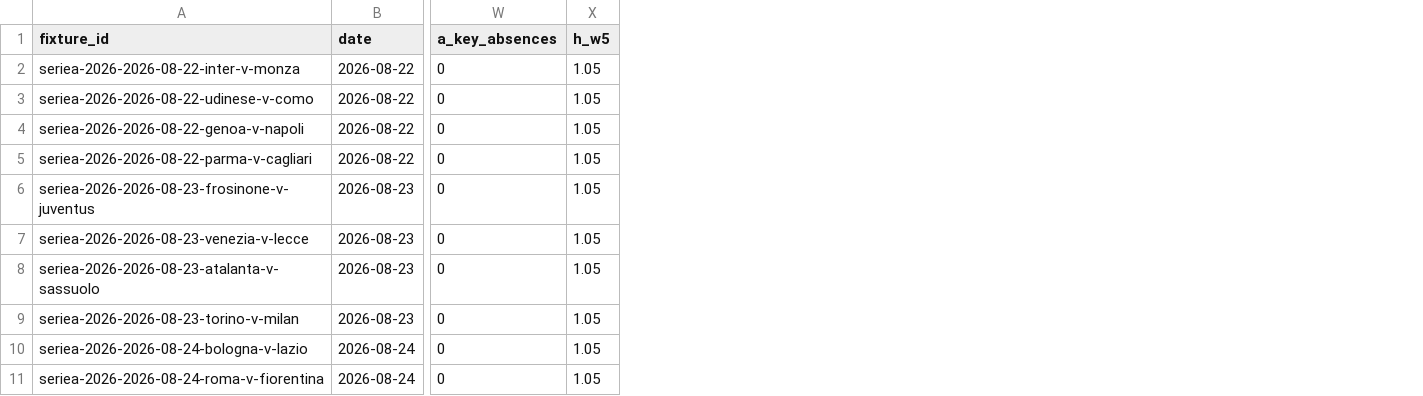
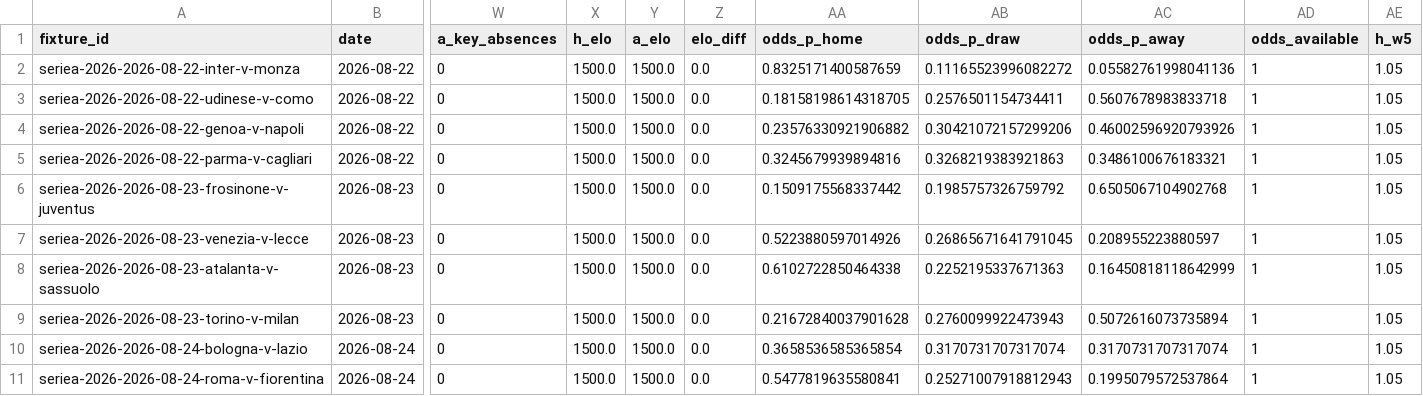
Before and after one commit to nepalanurag/goal-difference, a CSV file: data/features_seriea.csv, drawn as a sheet; only a part is shown, gaps mark what is left out; the diff names each change by its address in the sheet, - before the commit and + after, or states it on an @@ line.

Commit message:
Restore main codebase + re-apply 3 critical quant fixes
Previous push was from stale branch and overwrote ELO/scorer_probs/pam_select.
Restored from 8e978493, then re-applied:
- H2H leakage fix (date-cutoff filtering)
- Simulation rewrite (live GD, league-specific tie-breaks)
- Poisson overflow clipping
- Fixed broken test_devigged_odds_sum_to_one (self-contained)

```diff
--- a/data/features_seriea.csv
+++ b/data/features_seriea.csv
+column X (h_elo), rows 2-11: all 1500.0
+column Y (a_elo), rows 2-11: all 1500.0
+column Z (elo_diff), rows 2-11: all 0.0
+column AA (odds_p_home), rows 2-11: 0.8325171400587659 | 0.18158198614318705 | 0.23576330921906882 | 0.3245679939894816 | 0.1509175568337442 | 0.5223880597014926 | 0.6102722850464338 | 0.21672840037901628 | 0.3658536585365854 | 0.5477819635580841
+column AB (odds_p_draw), rows 2-11: 0.11165523996082272 | 0.2576501154734411 | 0.30421072157299206 | 0.3268219383921863 | 0.1985757326759792 | 0.26865671641791045 | 0.2252195337671363 | 0.2760099922473943 | 0.3170731707317074 | 0.25271007918812943
+column AC (odds_p_away), rows 2-11: 0.05582761998041136 | 0.5607678983833718 | 0.46002596920793926 | 0.3486100676183321 | 0.6505067104902768 | 0.208955223880597 | 0.16450818118642999 | 0.5072616073735894 | 0.3170731707317074 | 0.1995079572537864
+column AD (odds_available), rows 2-11: all 1
```
Also changed, not shown: data/features_bundesliga.csv, data/features_ligue1.csv, 21 other files.
